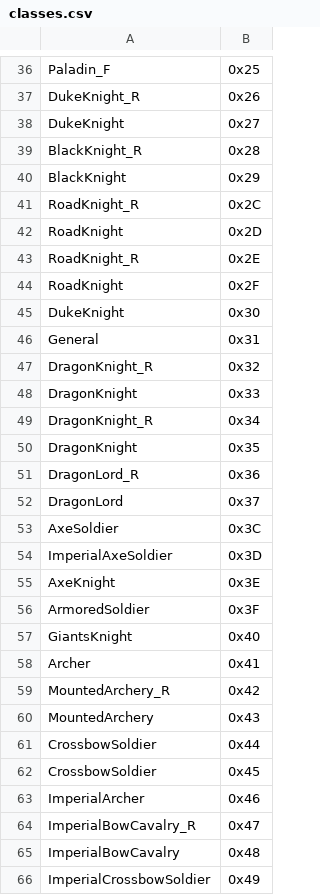
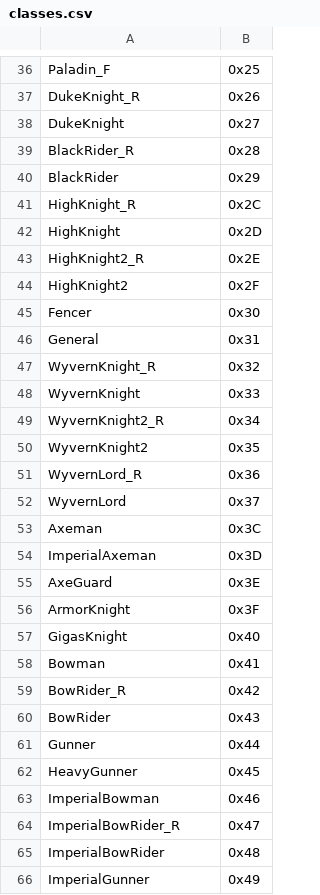
Before and after one commit to MinN-11/berwick-saga-editor-randomizer, a CSV file: classes.csv, drawn as a sheet; only a part is shown, gaps mark what is left out; the diff covers the shown part only.

```diff
--- a/classes.csv
+++ b/classes.csv
@@ -38,29 +38,29 @@ DukeKnight_R,0x26
 DukeKnight,0x27
-BlackKnight_R,0x28
-BlackKnight,0x29
-RoadKnight_R,0x2C
-RoadKnight,0x2D
-RoadKnight_R,0x2E
-RoadKnight,0x2F
-DukeKnight,0x30
+BlackRider_R,0x28
+BlackRider,0x29
+HighKnight_R,0x2C
+HighKnight,0x2D
+HighKnight2_R,0x2E
+HighKnight2,0x2F
+Fencer,0x30
 General,0x31
-DragonKnight_R,0x32
-DragonKnight,0x33
-DragonKnight_R,0x34
-DragonKnight,0x35
-DragonLord_R,0x36
-DragonLord,0x37
-AxeSoldier,0x3C
-ImperialAxeSoldier,0x3D
-AxeKnight,0x3E
-ArmoredSoldier,0x3F
-GiantsKnight,0x40
-Archer,0x41
-MountedArchery_R,0x42
-MountedArchery,0x43
-CrossbowSoldier,0x44
-CrossbowSoldier,0x45
-ImperialArcher,0x46
-ImperialBowCavalry_R,0x47
-ImperialBowCavalry,0x48
-ImperialCrossbowSoldier,0x49
+WyvernKnight_R,0x32
+WyvernKnight,0x33
+WyvernKnight2_R,0x34
+WyvernKnight2,0x35
+WyvernLord_R,0x36
+WyvernLord,0x37
+Axeman,0x3C
+ImperialAxeman,0x3D
+AxeGuard,0x3E
+ArmorKnight,0x3F
+GigasKnight,0x40
+Bowman,0x41
+BowRider_R,0x42
+BowRider,0x43
+Gunner,0x44
+HeavyGunner,0x45
+ImperialBowman,0x46
+ImperialBowRider_R,0x47
+ImperialBowRider,0x48
+ImperialGunner,0x49
```
Also changed, not shown: 1 added row and 140 edited cells elsewhere in this file, items.csv.
